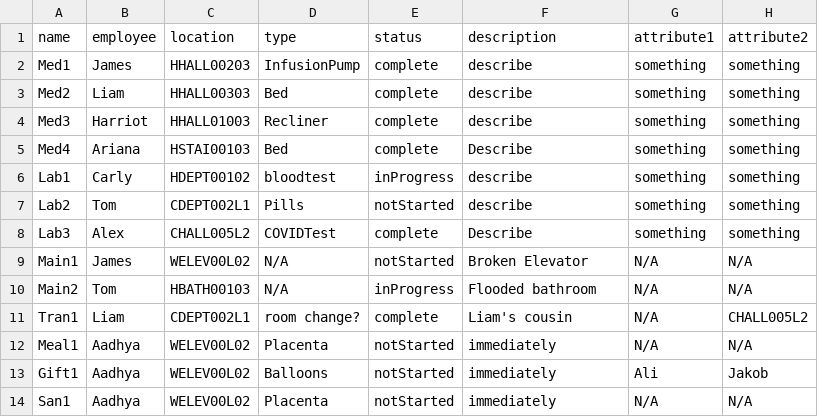
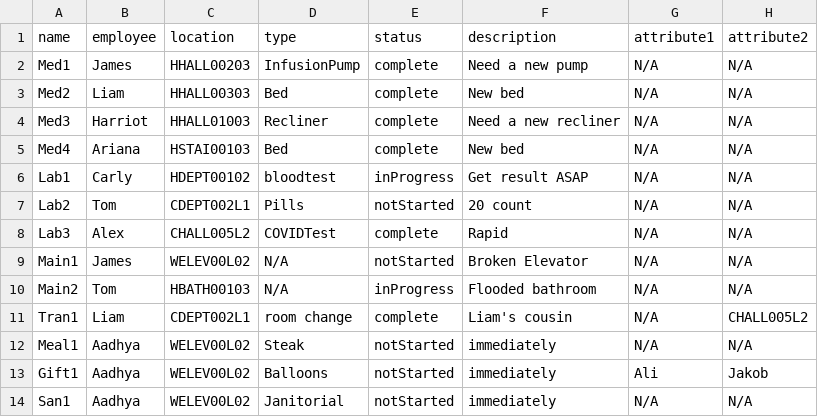
Before and after one commit to CS3733-D22-Team-A/AgileAngels, a CSV file: Requests.csv, drawn as a sheet.

Commit message:
better names

```diff
--- a/Requests.csv
+++ b/Requests.csv
@@ -1,14 +1,14 @@
 name,employee,location,type,status,description, attribute1, attribute2
-Med1,James,HHALL00203,InfusionPump,complete,describe, something, something
-Med2,Liam,HHALL00303,Bed,complete,describe, something, something
-Med3,Harriot,HHALL01003,Recliner,complete,describe, something, something
-Med4,Ariana,HSTAI00103,Bed,complete,Describe, something, something
-Lab1,Carly,HDEPT00102,bloodtest,inProgress,describe, something, something
-Lab2,Tom,CDEPT002L1,Pills,notStarted,describe,something, something
-Lab3,Alex,CHALL005L2,COVIDTest,complete,Describe, something, something
+Med1,James,HHALL00203,InfusionPump,complete,Need a new pump,N/A,N/A
+Med2,Liam,HHALL00303,Bed,complete,New bed,N/A,N/A
+Med3,Harriot,HHALL01003,Recliner,complete,Need a new recliner,N/A,N/A
+Med4,Ariana,HSTAI00103,Bed,complete,New bed,N/A,N/A
+Lab1,Carly,HDEPT00102,bloodtest,inProgress,Get result ASAP,N/A,N/A
+Lab2,Tom,CDEPT002L1,Pills,notStarted,20 count,N/A,N/A
+Lab3,Alex,CHALL005L2,COVIDTest,complete,Rapid,N/A,N/A
 Main1,James,WELEV00L02,N/A,notStarted,Broken Elevator,N/A,N/A
 Main2,Tom,HBATH00103,N/A,inProgress,Flooded bathroom,N/A,N/A
-Tran1,Liam,CDEPT002L1,room change?,complete,Liam's cousin,N/A,CHALL005L2
-Meal1,Aadhya,WELEV00L02,Placenta,notStarted,immediately,N/A,N/A
+Tran1,Liam,CDEPT002L1,room change,complete,Liam's cousin,N/A,CHALL005L2
+Meal1,Aadhya,WELEV00L02,Steak,notStarted,immediately,N/A,N/A
 Gift1,Aadhya,WELEV00L02,Balloons,notStarted,immediately,Ali,Jakob
-San1,Aadhya,WELEV00L02,Placenta,notStarted,immediately,N/A,N/A
+San1,Aadhya,WELEV00L02,Janitorial,notStarted,immediately,N/A,N/A
```
Also changed, not shown: 1 other file.
